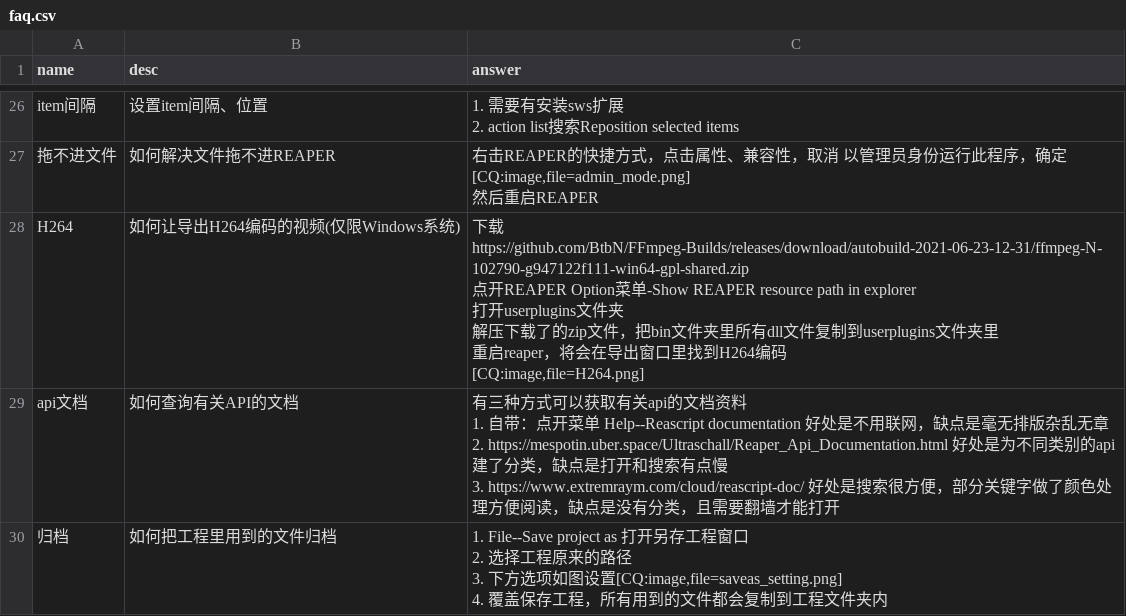
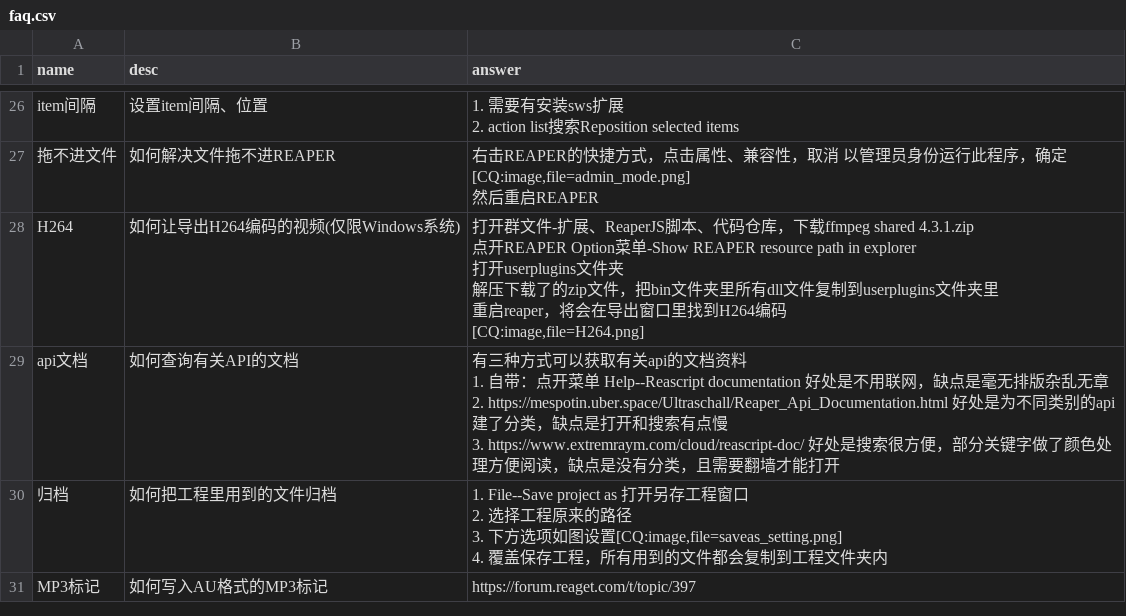
Before and after one commit to REAPER-CN/reabot.REAPER-CN, a CSV file: faq.csv, drawn as a sheet; only a part is shown, gaps mark what is left out; the shorter side is filled out with more unchanged rows.

Commit message:
修改h264词条

```diff
--- a/faq.csv
+++ b/faq.csv
@@ -75,8 +75,8 @@ item间隔,设置item间隔、位置,"1. 需要有安装sws扩展
 然后重启REAPER"
-H264,如何让导出H264编码的视频(仅限Windows系统),"下载 https://github.com/BtbN/FFmpeg-Builds/releases/download/autobuild-2021-06-23-12-31/ffmpeg-N-102790-g947122f111-win64-gpl-shared.zip
-点开REAPER Option菜单-Show REAPER resource path in explorer
-打开userplugins文件夹
-解压下载了的zip文件，把bin文件夹里所有dll文件复制到userplugins文件夹里
-重启reaper，将会在导出窗口里找到H264编码
-[CQ:image,file=H264.png]"
+H264,如何让导出H264编码的视频(仅限Windows系统),"打开群文件-扩展、ReaperJS脚本、代码仓库，下载ffmpeg shared 4.3.1.zip
+点开REAPER Option菜单-Show REAPER resource path in explorer
+打开userplugins文件夹
+解压下载了的zip文件，把bin文件夹里所有dll文件复制到userplugins文件夹里
+重启reaper，将会在导出窗口里找到H264编码
+[CQ:image,file=H264.png]"
 api文档,如何查询有关API的文档,"有三种方式可以获取有关api的文档资料
```
